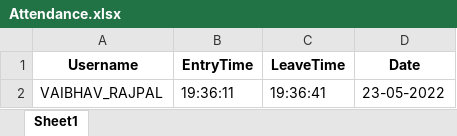
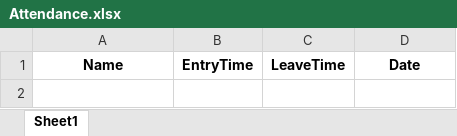
Before and after one commit to vaibhav2020146/FaceRecognition-Engage-2022, an Excel workbook: Attendance.xlsx, sheet Sheet1, drawn as a sheet; values as stored, in another font and other column widths than the file's, no borders; the diff names each change by its address in the sheet, - before the commit and + after, or states it on an @@ line.

```diff
--- a/Attendance.xlsx (sheet Sheet1)
+++ b/Attendance.xlsx (sheet Sheet1)
-A1: Username
+A1: Name
-row 2: VAIBHAV_RAJPAL | 19:36:11 | 19:36:41 | 23-05-2022
```
Also changed, not shown: database.xlsx, 11 other files.
